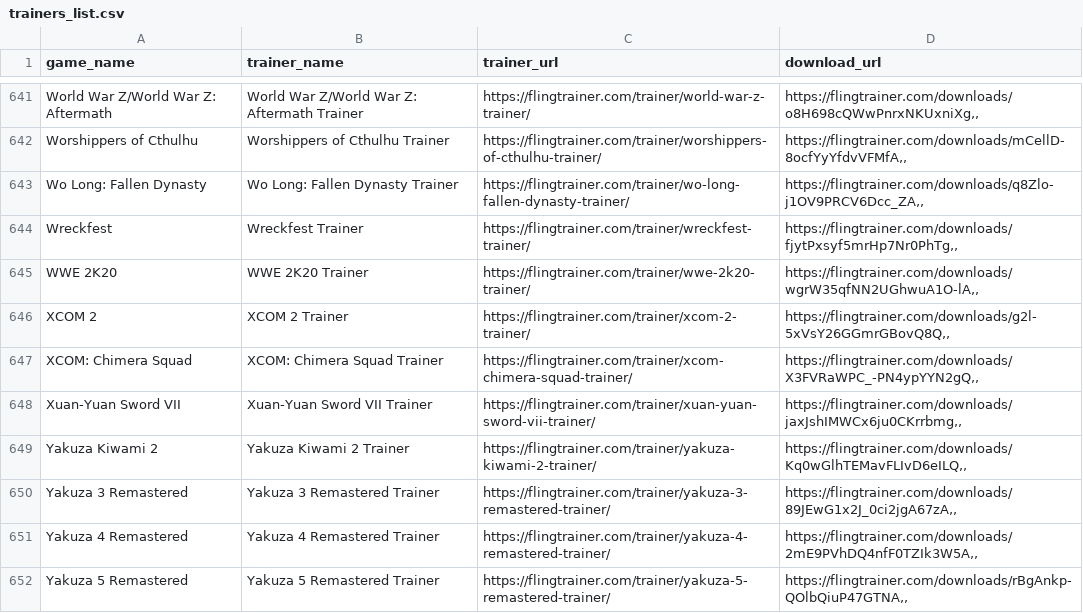
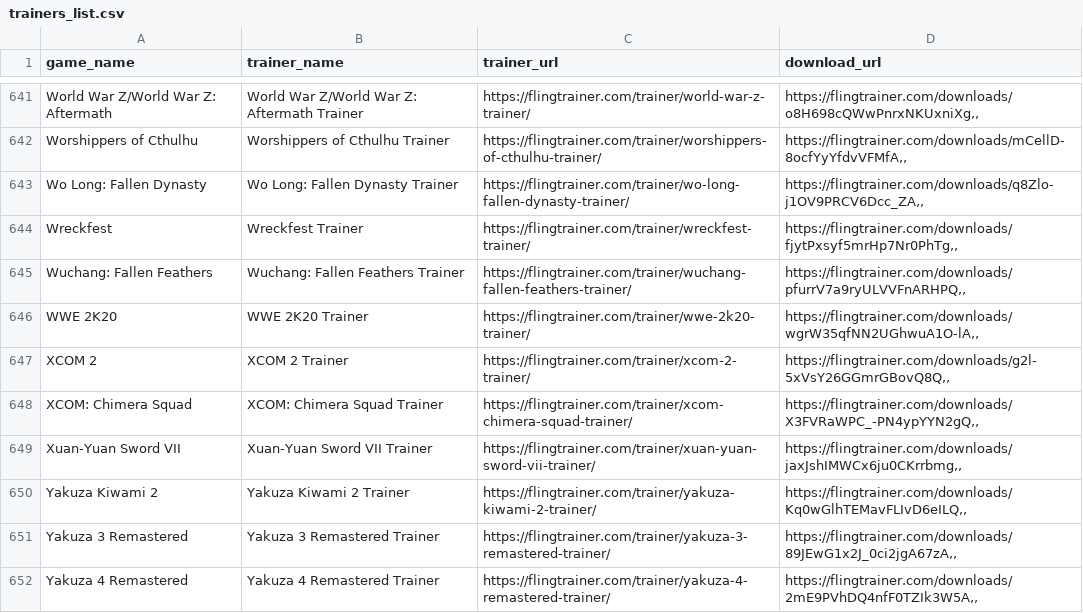
Before and after one commit to Karasukaigan/game-trainer-manager, a CSV file: app/resources/trainers_list.csv, drawn as a sheet; only a part is shown, gaps mark what is left out; the shorter side is filled out with more unchanged rows; the diff names each change by its address in the sheet, - before the commit and + after, or states it on an @@ line.

Commit message:
Update trainers_list.csv

```diff
--- a/app/resources/trainers_list.csv
+++ b/app/resources/trainers_list.csv
+row 645: Wuchang: Fallen Feathers | Wuchang: Fallen Feathers Trainer | https://flingtrainer.com/trainer/wuchang-fallen-feathers-trainer/ | https://flingtrainer.com/downloads/pfurrV7a9ryULVVFnARHPQ,,
```
